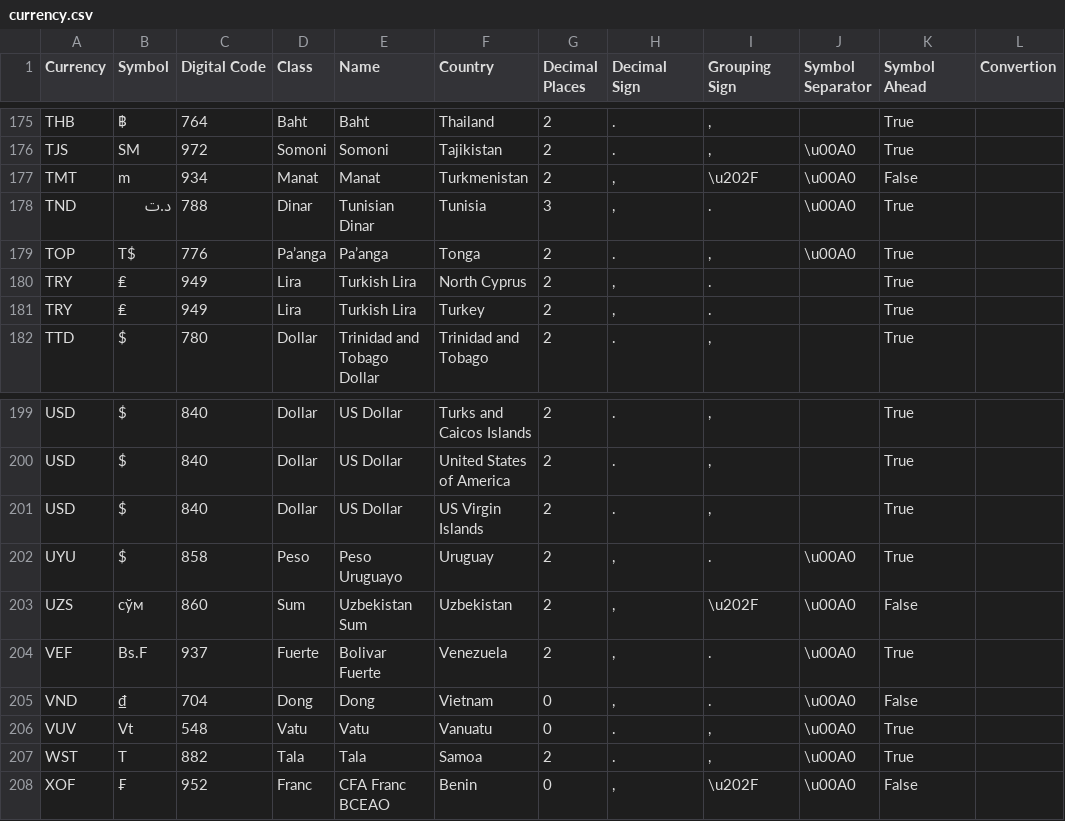
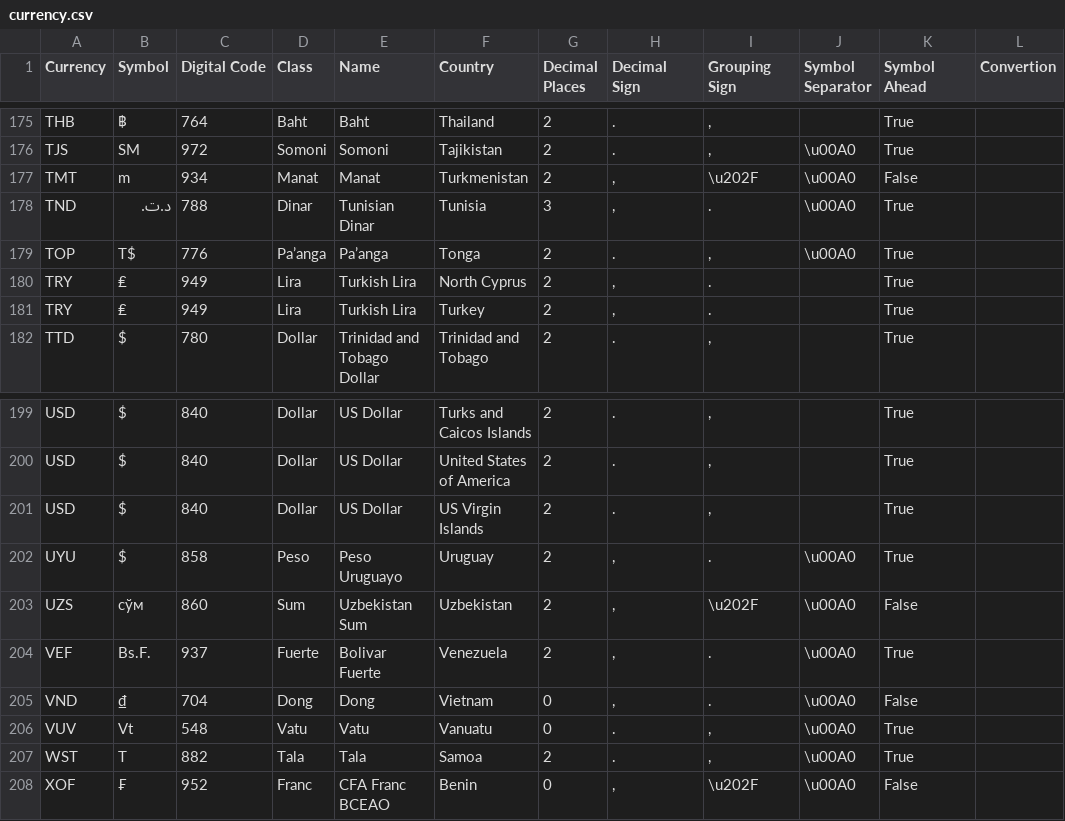
Before and after one commit to fscm/multicurrency, a CSV file: tools/generator/currency.csv, drawn as a sheet; only a part is shown, gaps mark what is left out; the diff covers the shown part only.

Commit message:
currency symbols (and format) updated

```diff
--- a/tools/generator/currency.csv
+++ b/tools/generator/currency.csv
@@ -177,3 +177,3 @@
 "TMT","m","934","Manat","Manat","Turkmenistan","2",",","\u202F","\u00A0","False",""
-"TND","د.ت","788","Dinar","Tunisian Dinar","Tunisia","3",",",".","\u00A0","True",""
+"TND","د.ت.","788","Dinar","Tunisian Dinar","Tunisia","3",",",".","\u00A0","True",""
 "TOP","T$","776","Pa’anga","Pa’anga","Tonga","2",".",",","\u00A0","True",""
@@ -203,3 +203,3 @@
 "UZS","сўм","860","Sum","Uzbekistan Sum","Uzbekistan","2",",","\u202F","\u00A0","False",""
-"VEF","Bs.F","937","Fuerte","Bolivar Fuerte","Venezuela","2",",",".","\u00A0","True",""
+"VEF","Bs.F.","937","Fuerte","Bolivar Fuerte","Venezuela","2",",",".","\u00A0","True",""
 "VND","₫","704","Dong","Dong","Vietnam","0",",",".","\u00A0","False",""
```
Also changed, not shown: 22 edited cells elsewhere in this file, 31 other files.
